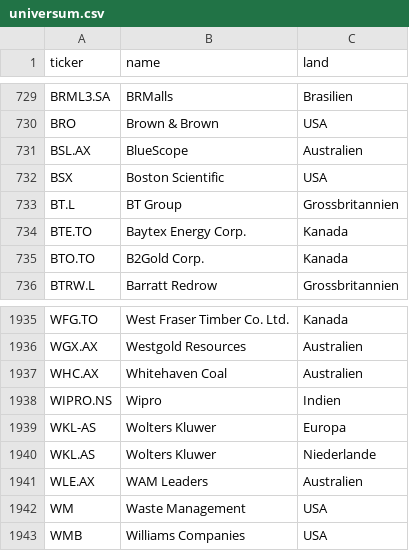
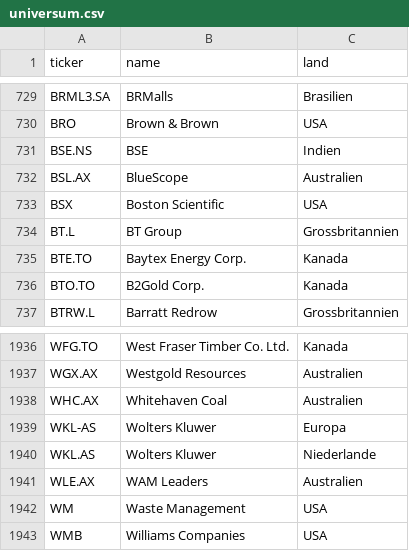
Before and after one commit to JNstocks/screener, a CSV file: universum.csv, drawn as a sheet; only a part is shown, gaps mark what is left out.

```diff
--- a/universum.csv
+++ b/universum.csv
@@ -730,2 +730,3 @@ BRML3.SA,BRMalls,Brasilien
 BRO,Brown & Brown,USA
+BSE.NS,BSE,Indien
 BSL.AX,BlueScope,Australien
@@ -1937,3 +1938,2 @@ WGX.AX,Westgold Resources,Australien
 WHC.AX,Whitehaven Coal,Australien
-WIPRO.NS,Wipro,Indien
 WKL-AS,Wolters Kluwer,Europa
```
Also changed, not shown: daten/grosse5.csv, daten/stammdaten.csv, 3 other files.
